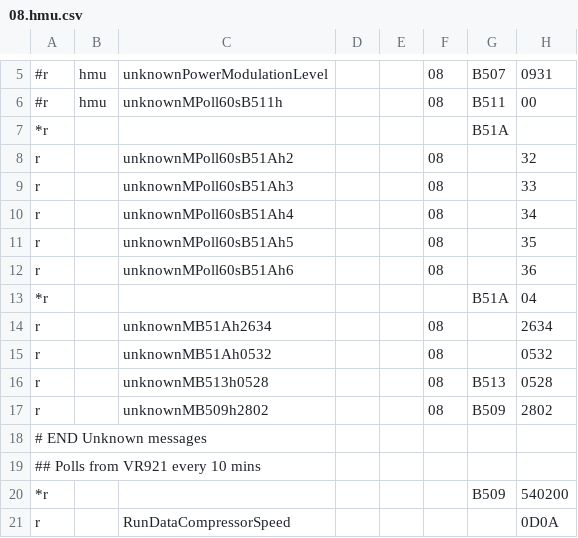
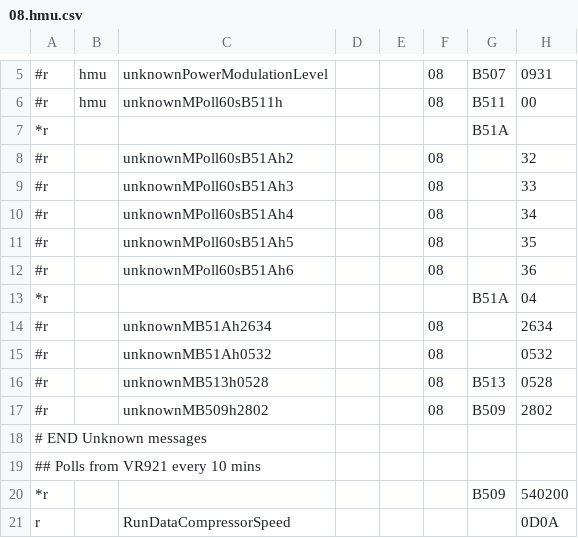
Before and after one commit to jbdjool/ebusd-configuration, a CSV file: ebusd-2.1.x/en/vaillant/08.hmu.csv, drawn as a sheet; only a part is shown, gaps mark what is left out; the diff names each change by its address in the sheet, - before the commit and + after, or states it on an @@ line.

Commit message:
mod 08.hmu

```diff
--- a/ebusd-2.1.x/en/vaillant/08.hmu.csv
+++ b/ebusd-2.1.x/en/vaillant/08.hmu.csv
-A8:A12: r
+A8:A12: #r
-A14:A17: r
+A14:A17: #r
```
